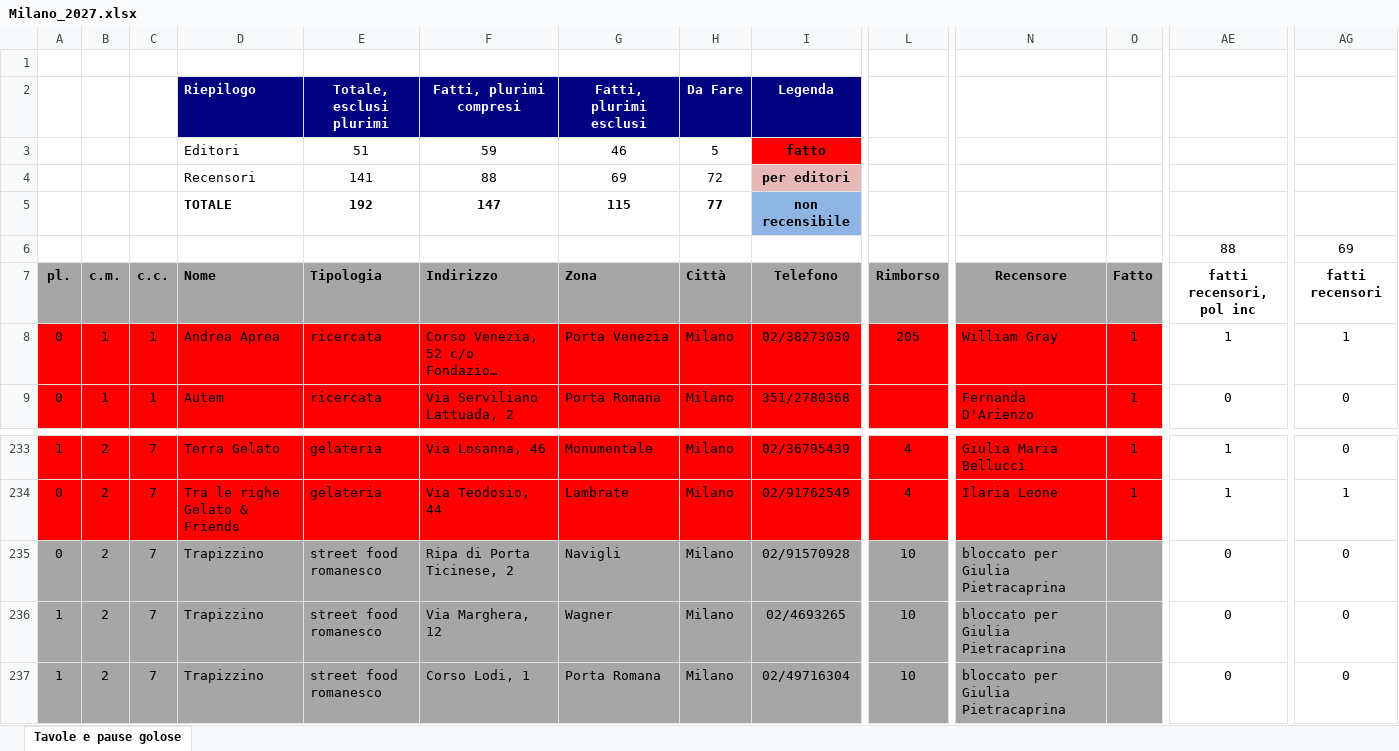
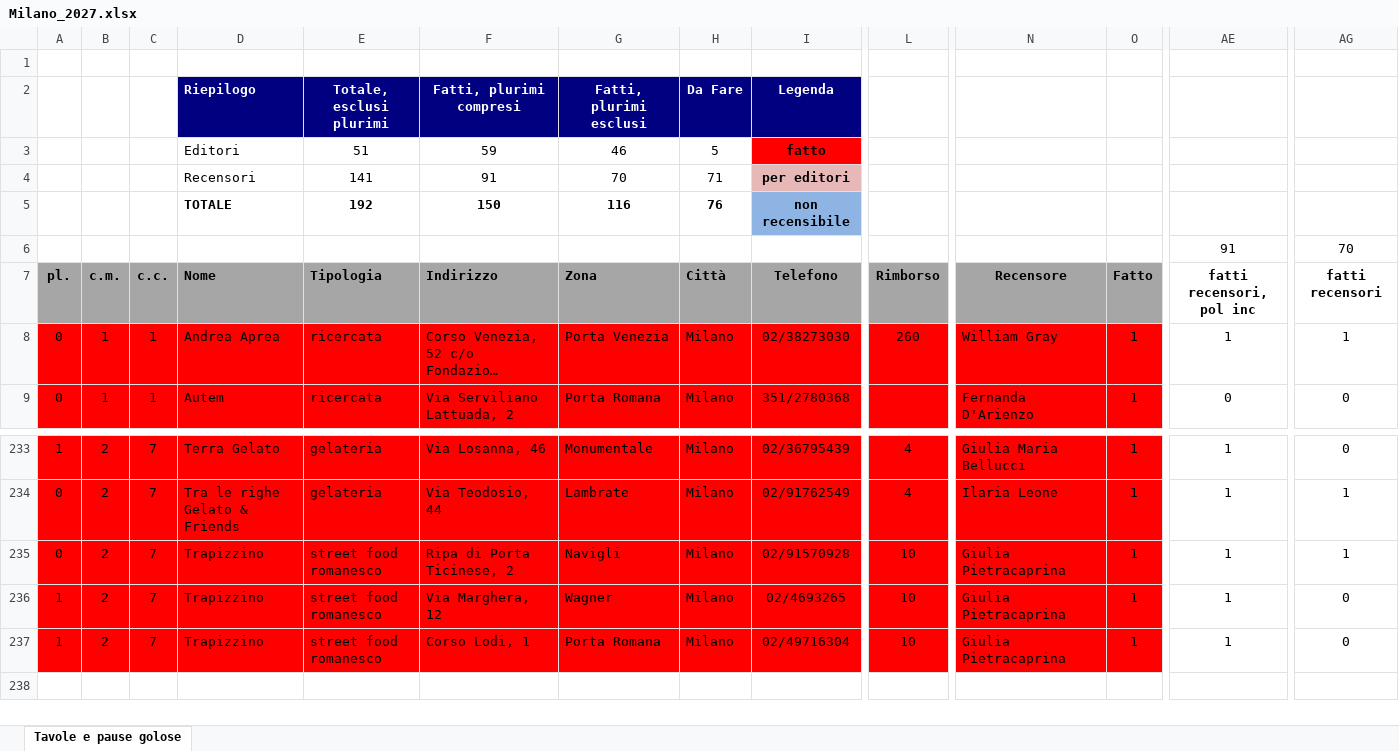
Before and after one commit to pecoraneraeditore/mappa-ristoranti, an Excel workbook: Milano_2027.xlsx, sheet Tavole e pause golose, drawn as a sheet; only a part is shown, gaps mark what is left out; long unchanged cells end in …; values as stored, in another font and other column widths than the file's, no borders; the diff covers the shown part only; the diff names each change by its address in the sheet, - before the commit and + after, or states it on an @@ line.

```diff
--- a/Milano_2027.xlsx (sheet Tavole e pause golose)
+++ b/Milano_2027.xlsx (sheet Tavole e pause golose)
-F4: 88
+F4: 91
-G4: 69
+G4: 70
-H4: 72
+H4: 71
-F5: 147
+F5: 150
-G5: 115
+G5: 116
-H5: 77
+H5: 76
-AE6: 88
+AE6: 91
-AG6: 69
+AG6: 70
-L8: 205
+L8: 260
-A235:O237 fill: #A6A6A6
+A235:O237 fill: #FF0000
-N235:N237: bloccato per Giulia Pietracaprina
+N235:N237: Giulia Pietracaprina
-O235:O237: (empty)
+O235:O237: 1
-AE235:AE237: 0
+AE235:AE237: 1
-AG235: 0
+AG235: 1
```
Also changed, not shown: cell formats elsewhere in this sheet, Roma_2027.xlsx, Torino_2027.xlsx, 3 other files.
